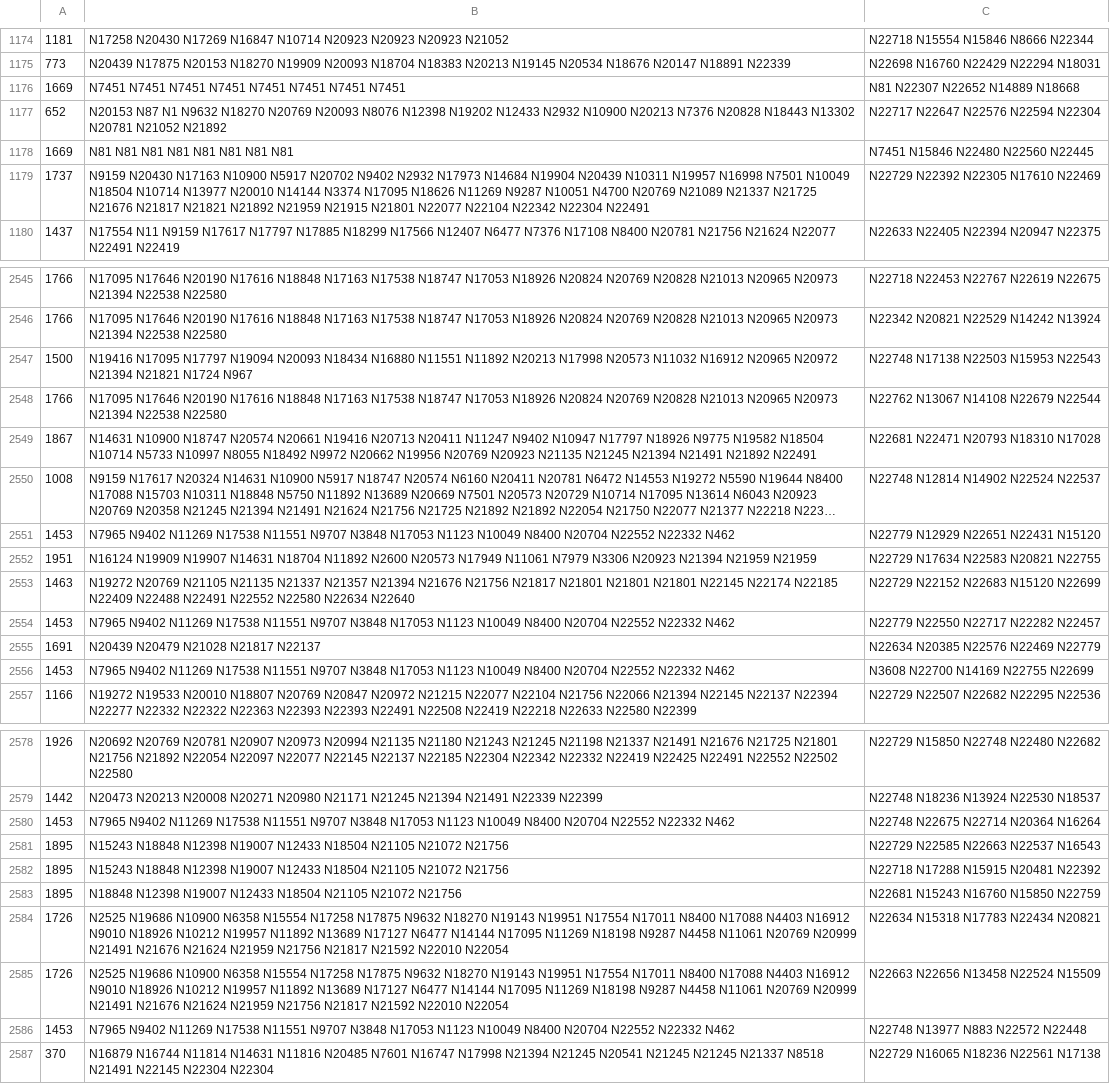
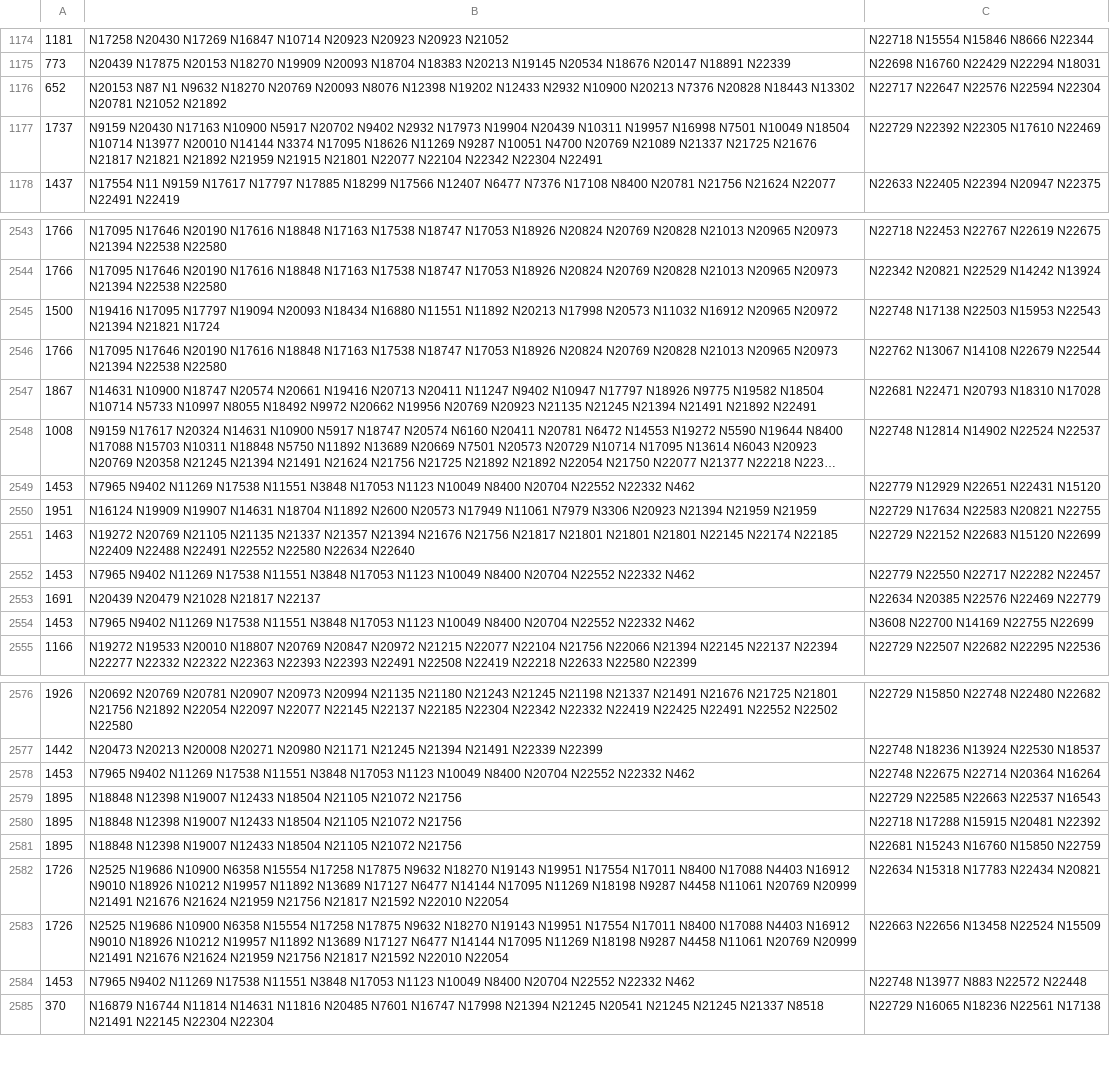
Before and after one commit to jinzhenping/NAML, a TSV file: dataset/Adressa_2000/Adressa_test_(2000).tsv, drawn as a sheet; only a part is shown, gaps mark what is left out; long unchanged cells end in …; removed rows and columns are numbered as before the commit, all else as after; the diff covers the shown part only; the diff names each change by its address in the sheet, - before the commit and + after, or states it on an @@ line.

```diff
--- a/dataset/Adressa_2000/Adressa_test_(2000).tsv
+++ b/dataset/Adressa_2000/Adressa_test_(2000).tsv
-row 1176: 1669 | N7451 N7451 N7451 N7451 N7451 N7451 N7451 N7451 | N81 N22307 N22652 N14889 N18668
-row 1178: 1669 | N81 N81 N81 N81 N81 N81 N81 N81 | N7451 N15846 N22480 N22560 N22445
-B1177: …N2932 N17973 N14684 N19904 N20439…
+B1177: …N2932 N17973 N19904 N20439…
-B2545: …N21821 N1724 N967
+B2545: …N21821 N1724
-B2549: …N17538 N11551 N9707 N3848 N17053…
+B2549: …N17538 N11551 N3848 N17053…
-B2552: …N17538 N11551 N9707 N3848 N17053…
+B2552: …N17538 N11551 N3848 N17053…
-B2554: …N17538 N11551 N9707 N3848 N17053…
+B2554: …N17538 N11551 N3848 N17053…
-B2578: …N17538 N11551 N9707 N3848 N17053…
+B2578: …N17538 N11551 N3848 N17053…
-B2579:B2580: N15243 N18848 N12398…
+B2579:B2580: N18848 N12398…
-B2584: …N17538 N11551 N9707 N3848 N17053…
+B2584: …N17538 N11551 N3848 N17053…
```
Also changed, not shown: 132 edited cells elsewhere in this file, dataset/Adressa_2000/Adressa_test_2000_final.tsv, 1 other file.
